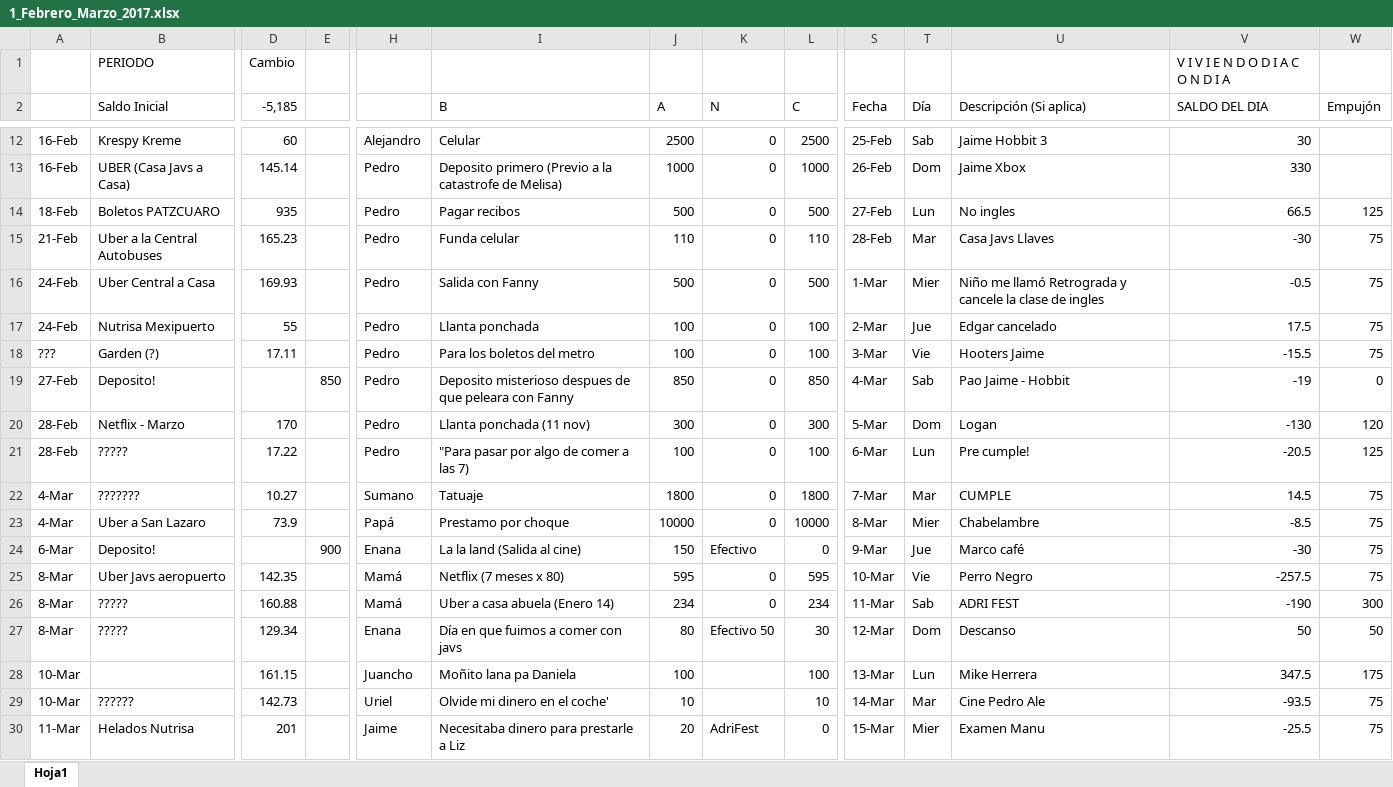
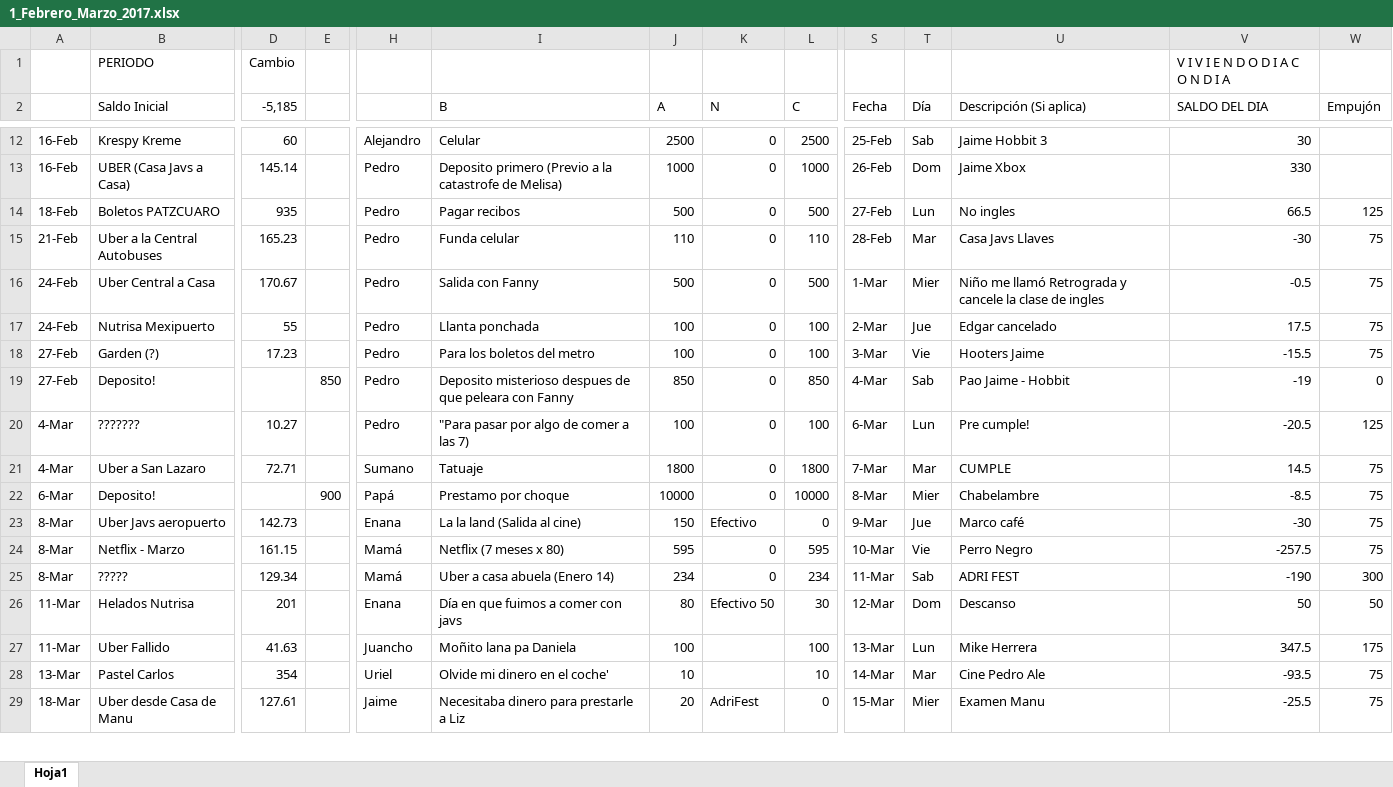
Before and after one commit to Adrifelcha/Adrifelcha, an Excel workbook: Finanzas/1_Febrero_Marzo_2017.xlsx, sheet Hoja1, drawn as a sheet; only a part is shown, gaps mark what is left out; values as stored, in another font and other column widths than the file's, no cell formats; removed rows and columns are numbered as before the commit, all else as after; rows hold the shown columns only; the diff covers the shown part only; the diff names each change by its address in the sheet, - before the commit and + after, or states it on an @@ line.

Commit message:
Estado de Cuenta Marzo Cotejo

```diff
--- a/Finanzas/1_Febrero_Marzo_2017.xlsx (sheet Hoja1)
+++ b/Finanzas/1_Febrero_Marzo_2017.xlsx (sheet Hoja1)
-D16 (-5,185): 169.93
+D16 (-5,185): 170.67
-A18: ???
+A18: 27-Feb
-D18 (-5,185): 17.11
+D18 (-5,185): 17.23
-row 20: 28-Feb | Netflix - Marzo | 170 |  | Pedro | Llanta ponchada (11 nov) | 300 | 0 | 300 | 5-Mar | Dom | Logan | -130 | 120
-A20: 28-Feb
+A20: 4-Mar
-B20 (Saldo Inicial): ?????
+B20 (Saldo Inicial): ???????
-D20 (-5,185): 17.22
+D20 (-5,185): 10.27
-B21 (Saldo Inicial): ???????
+B21 (Saldo Inicial): Uber a San Lazaro
-D21 (-5,185): 10.27
+D21 (-5,185): 72.71
-A22: 4-Mar
+A22: 6-Mar
-B22 (Saldo Inicial): Uber a San Lazaro
+B22 (Saldo Inicial): Deposito!
-D22 (-5,185): 73.9
+D22 (-5,185): (empty)
-E22: (empty)
+E22: 900
-A23: 6-Mar
+A23: 8-Mar
-B23 (Saldo Inicial): Deposito!
+B23 (Saldo Inicial): Uber Javs aeropuerto
-D23 (-5,185): (empty)
+D23 (-5,185): 142.73
-E23: 900
+E23: (empty)
-B24 (Saldo Inicial): Uber Javs aeropuerto
+B24 (Saldo Inicial): Netflix - Marzo
-D24 (-5,185): 142.35
+D24 (-5,185): 161.15
-D25 (-5,185): 160.88
+D25 (-5,185): 129.34
-A26: 8-Mar
+A26: 11-Mar
-B26 (Saldo Inicial): ?????
+B26 (Saldo Inicial): Helados Nutrisa
-D26 (-5,185): 129.34
+D26 (-5,185): 201
-A27: 10-Mar
+A27: 11-Mar
-B27 (Saldo Inicial): (empty)
+B27 (Saldo Inicial): Uber Fallido
-D27 (-5,185): 161.15
+D27 (-5,185): 41.63
-A28: 10-Mar
+A28: 13-Mar
-B28 (Saldo Inicial): ??????
+B28 (Saldo Inicial): Pastel Carlos
-D28 (-5,185): 142.73
+D28 (-5,185): 354
-A29: 11-Mar
+A29: 18-Mar
-B29 (Saldo Inicial): Helados Nutrisa
+B29 (Saldo Inicial): Uber desde Casa de Manu
-D29 (-5,185): 201
+D29 (-5,185): 127.61
```
Also changed, not shown: 37 edited cells elsewhere in this sheet, cell formats, formulas that keep their value.
